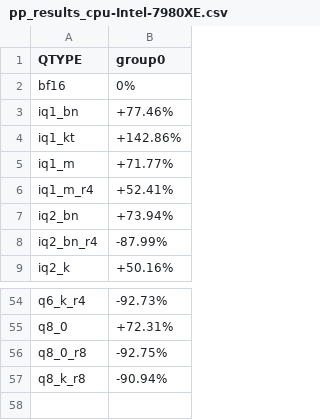
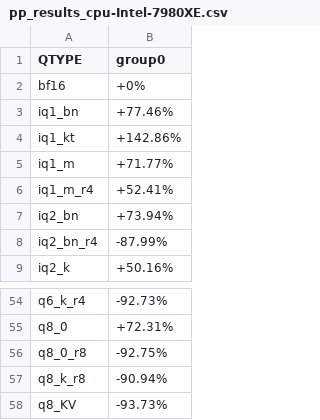
Before and after one commit to Thireus/GGUF-Tool-Suite, a CSV file: quants_graphs/pp_results_cpu-Intel-7980XE.csv, drawn as a sheet; only a part is shown, gaps mark what is left out.

Commit message:
quants_graphs using Top P + various improvements and bug fixes

```diff
--- a/quants_graphs/pp_results_cpu-Intel-7980XE.csv
+++ b/quants_graphs/pp_results_cpu-Intel-7980XE.csv
@@ -1,3 +1,3 @@
 QTYPE,group0
-bf16,0%
+bf16,+0%
 iq1_bn,+77.46%
@@ -57 +57,2 @@ q8_0_r8,-92.75%
 q8_k_r8,-90.94%
+q8_KV,-93.73%
```
Also changed, not shown: quants_graphs/PPL_BASED/quant_score_cpu-AMD-5950X.csv, quants_graphs/PPL_BASED/quant_score_cpu-Intel-7980XE.csv, 56 other files.
